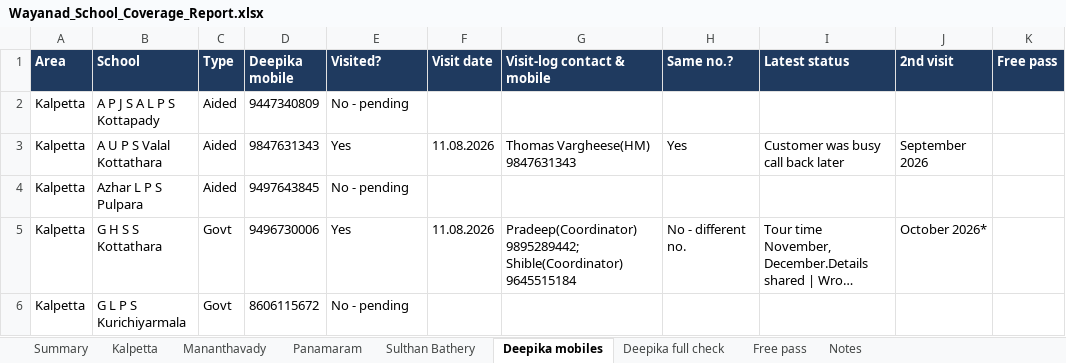
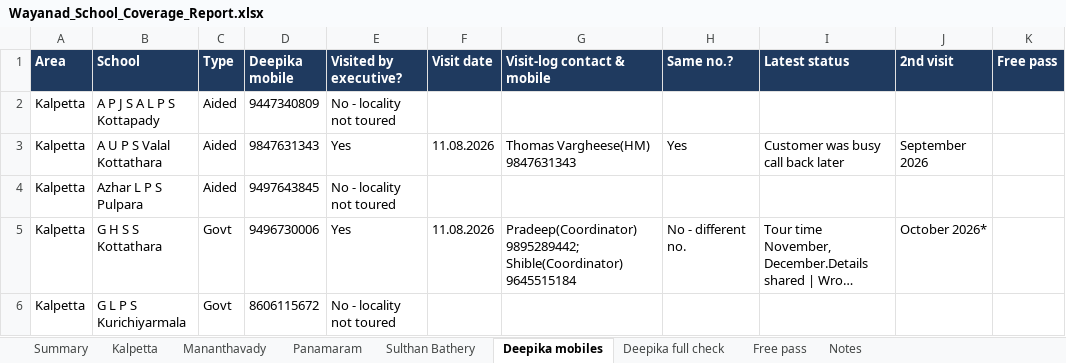
Before and after one commit to foggymountain0081/Aslam-data, an Excel workbook: Wayanad_School_Coverage_Report.xlsx, sheet Deepika mobiles, drawn as a sheet; only a part is shown; long unchanged cells end in …; values as stored, in another font and other column widths than the file's, no borders; the diff covers the shown part only; the diff names each change by its address in the sheet, - before the commit and + after, or states it on an @@ line.

```diff
--- a/Wayanad_School_Coverage_Report.xlsx (sheet Deepika mobiles)
+++ b/Wayanad_School_Coverage_Report.xlsx (sheet Deepika mobiles)
-E1: Visited?
+E1: Visited by executive?
-E2 (Visited by executive?): No - pending
+E2 (Visited by executive?): No - locality not toured
-E4 (Visited by executive?): No - pending
+E4 (Visited by executive?): No - locality not toured
-E6 (Visited by executive?): No - pending
+E6 (Visited by executive?): No - locality not toured
```
Also changed, not shown: 13 edited cells elsewhere in this sheet, sheet Panamaram, sheet Sulthan Bathery, sheet Kalpetta, sheet Mananthavady, sheet Deepika full check, sheet Free pass, 2 more sheets, 2 other files.
